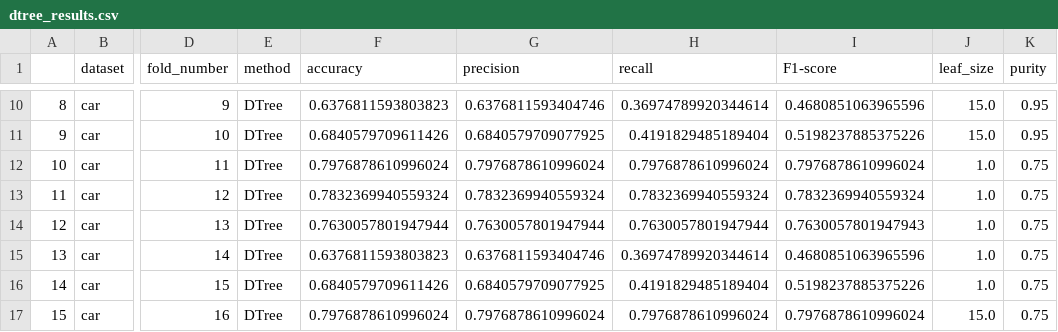
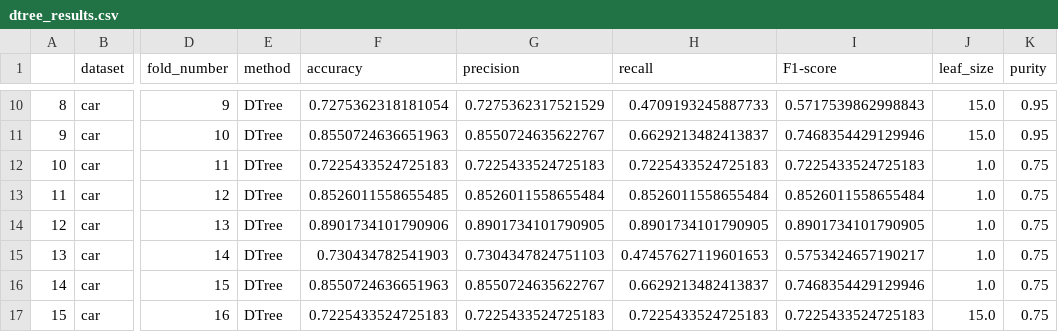
Before and after one commit to davidkelly-wk/CSCI-550-HW3, a CSV file: dtree_results.csv, drawn as a sheet; only a part is shown, gaps mark what is left out; the diff covers the shown part only; the diff names each change by its address in the sheet, - before the commit and + after, or states it on an @@ line.

```diff
--- a/dtree_results.csv
+++ b/dtree_results.csv
-F10 (accuracy): 0.6376811593803823
+F10 (accuracy): 0.7275362318181054
-G10 (precision): 0.6376811593404746
+G10 (precision): 0.7275362317521529
-H10 (recall): 0.36974789920344614
+H10 (recall): 0.4709193245887733
-I10 (F1-score): 0.4680851063965596
+I10 (F1-score): 0.5717539862998843
-F11 (accuracy): 0.6840579709611426
+F11 (accuracy): 0.8550724636651963
-G11 (precision): 0.6840579709077925
+G11 (precision): 0.8550724635622767
-H11 (recall): 0.4191829485189404
+H11 (recall): 0.6629213482413837
-I11 (F1-score): 0.5198237885375226
+I11 (F1-score): 0.7468354429129946
-F12 (accuracy): 0.7976878610996024
+F12 (accuracy): 0.7225433524725183
-G12 (precision): 0.7976878610996024
+G12 (precision): 0.7225433524725183
-H12 (recall): 0.7976878610996024
+H12 (recall): 0.7225433524725183
-I12 (F1-score): 0.7976878610996024
+I12 (F1-score): 0.7225433524725183
-F13 (accuracy): 0.7832369940559324
+F13 (accuracy): 0.8526011558655485
-G13 (precision): 0.7832369940559324
+G13 (precision): 0.8526011558655484
-H13 (recall): 0.7832369940559324
+H13 (recall): 0.8526011558655484
-I13 (F1-score): 0.7832369940559324
+I13 (F1-score): 0.8526011558655484
-F14 (accuracy): 0.7630057801947944
+F14 (accuracy): 0.8901734101790906
-G14 (precision): 0.7630057801947944
+G14 (precision): 0.8901734101790905
-H14 (recall): 0.7630057801947944
+H14 (recall): 0.8901734101790905
-I14 (F1-score): 0.7630057801947943
+I14 (F1-score): 0.8901734101790905
-F15 (accuracy): 0.6376811593803823
+F15 (accuracy): 0.730434782541903
-G15 (precision): 0.6376811593404746
+G15 (precision): 0.7304347824751103
-H15 (recall): 0.36974789920344614
+H15 (recall): 0.47457627119601653
-I15 (F1-score): 0.4680851063965596
+I15 (F1-score): 0.5753424657190217
-F16 (accuracy): 0.6840579709611426
+F16 (accuracy): 0.8550724636651963
-G16 (precision): 0.6840579709077925
+G16 (precision): 0.8550724635622767
-H16 (recall): 0.4191829485189404
+H16 (recall): 0.6629213482413837
-I16 (F1-score): 0.5198237885375226
+I16 (F1-score): 0.7468354429129946
-F17 (accuracy): 0.7976878610996024
+F17 (accuracy): 0.7225433524725183
-G17 (precision): 0.7976878610996024
+G17 (precision): 0.7225433524725183
-H17 (recall): 0.7976878610996024
+H17 (recall): 0.7225433524725183
-I17 (F1-score): 0.7976878610996024
+I17 (F1-score): 0.7225433524725183
```
Also changed, not shown: 48 edited cells elsewhere in this file, 1 other file.
